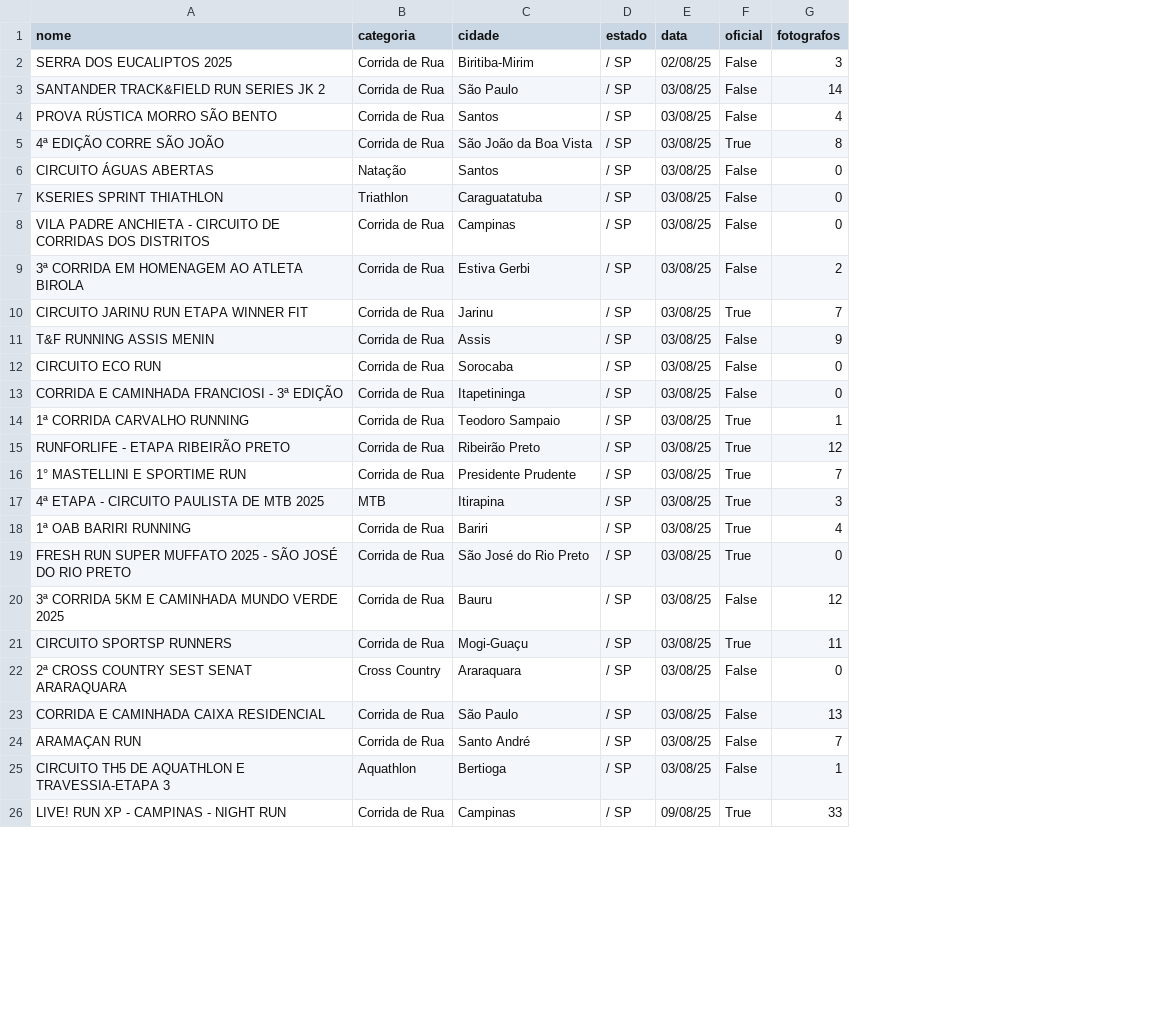
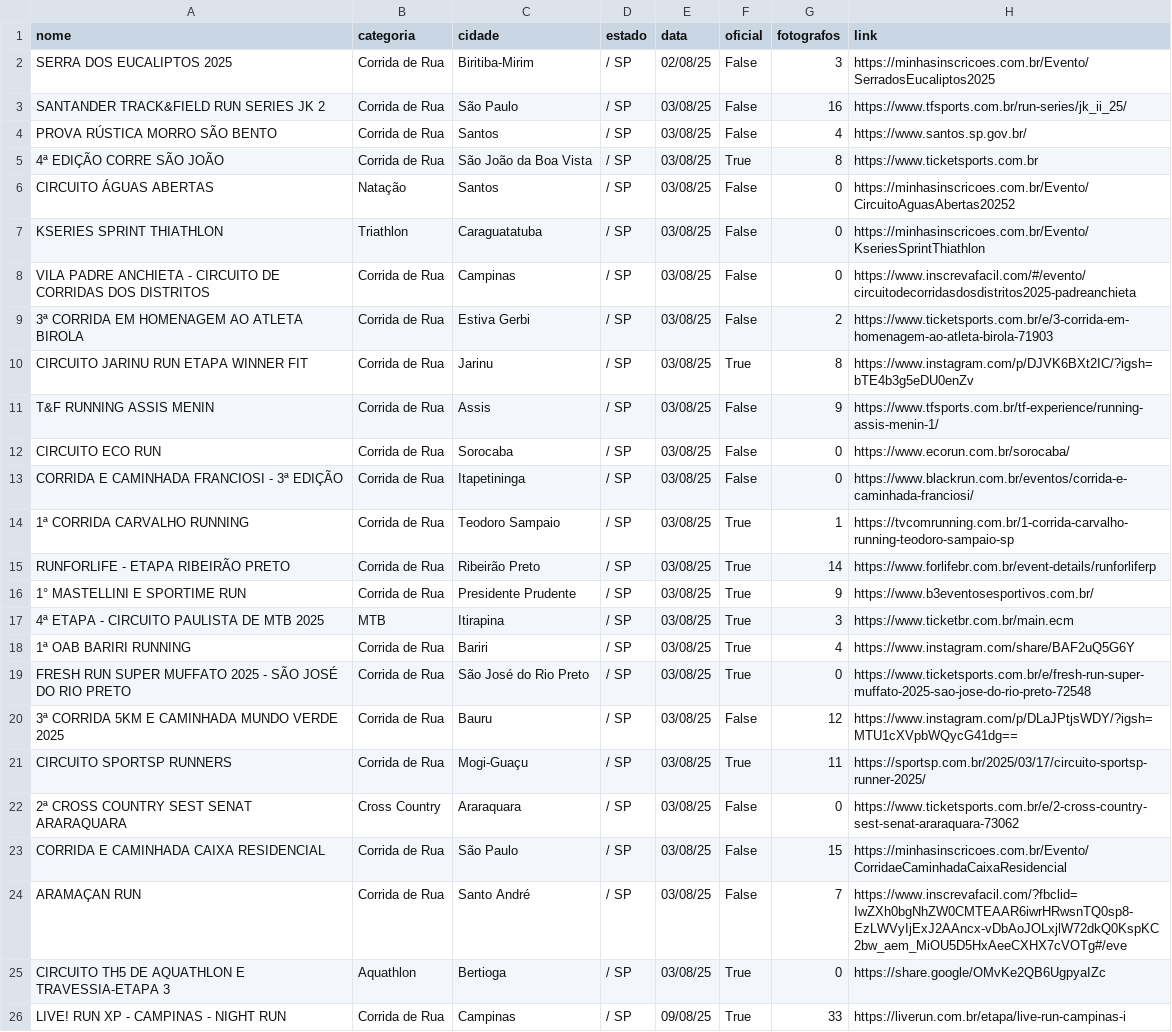
Before and after one commit to Figueiredo0512/FocoRadical, a CSV file: eventos_foco.csv, drawn as a sheet; only a part is shown; the diff covers the shown part only; the diff names each change by its address in the sheet, - before the commit and + after, or states it on an @@ line.

```diff
--- a/eventos_foco.csv
+++ b/eventos_foco.csv
+column H (link), rows 2-26: https://minhasinscricoes.com.br/Evento/SerradosEucaliptos2025 | https://www.tfsports.com.br/run-series/jk_ii_25/ | https://www.santos.sp.gov.br/ | https://www.ticketsports.com.br | https://minhasinscricoes.com.br/Evento/CircuitoAguasAbertas20252 | https://minhasinscricoes.com.br/Evento/KseriesSprintThiathlon | https://www.inscrevafacil.com/#/evento/circuitodecorridasdosdistritos2025-padreanchieta | https://www.ticketsports.com.br/e/3-corrida-em-homenagem-ao-atleta-birola-71903 | https://www.instagram.com/p/DJVK6BXt2IC/?igsh=bTE4b3g5eDU0enZv | https://www.tfsports.com.br/tf-experience/running-assis-menin-1/ | https://www.ecorun.com.br/sorocaba/ | https://www.blackrun.com.br/eventos/corrida-e-caminhada-franciosi/ | https://tvcomrunning.com.br/1-corrida-carvalho-running-teodoro-sampaio-sp | https://www.forlifebr.com.br/event-details/runforliferp | https://www.b3eventosesportivos.com.br/ | https://www.ticketbr.com.br/main.ecm | https://www.instagram.com/share/BAF2uQ5G6Y | https://www.ticketsports.com.br/e/fresh-run-super-muffato-2025-sao-jose-do-rio-preto-72548 | https://www.instagram.com/p/DLaJPtjsWDY/?igsh=MTU1cXVpbWQycG41dg== | https://sportsp.com.br/2025/03/17/circuito-sportsp-runner-2025/ | https://www.ticketsports.com.br/e/2-cross-country-sest-senat-araraquara-73062 | https://minhasinscricoes.com.br/Evento/CorridaeCaminhadaCaixaResidencial | https://www.inscrevafacil.com/?fbclid=IwZXh0bgNhZW0CMTEAAR6iwrHRwsnTQ0sp8-EzLWVyIjExJ2AAncx-vDbAoJOLxjlW72dkQ0KspKC2bw_aem_MiOU5D5HxAeeCXHX7cVOTg#/eve | https://share.google/OMvKe2QB6UgpyaIZc | https://liverun.com.br/etapa/live-run-campinas-i
-G3 (fotografos): 14
+G3 (fotografos): 16
-G10 (fotografos): 7
+G10 (fotografos): 8
-G15 (fotografos): 12
+G15 (fotografos): 14
-G16 (fotografos): 7
+G16 (fotografos): 9
-G23 (fotografos): 13
+G23 (fotografos): 15
-F25 (oficial): False
+F25 (oficial): True
-G25 (fotografos): 1
+G25 (fotografos): 0
```
Also changed, not shown: 4 edited cells elsewhere in this file, 4 other files.
